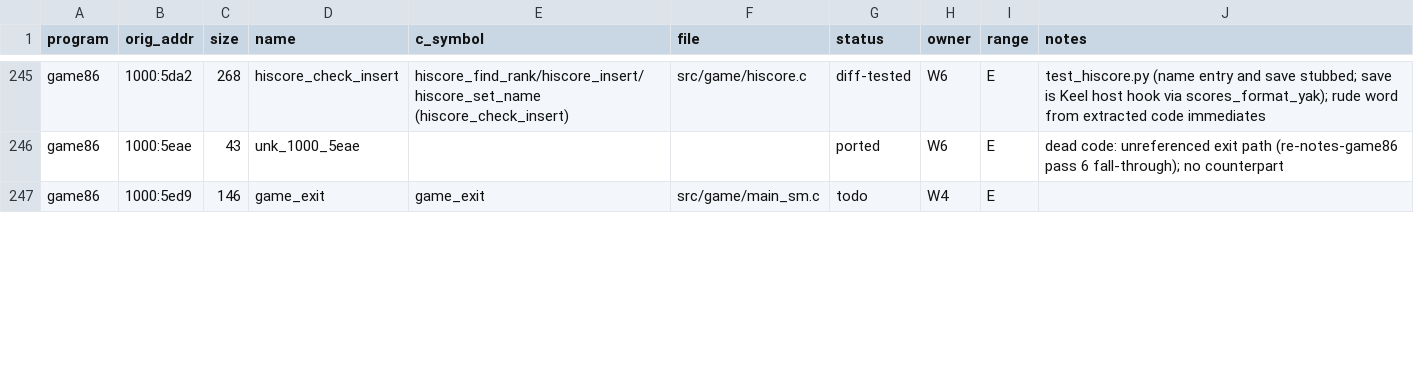
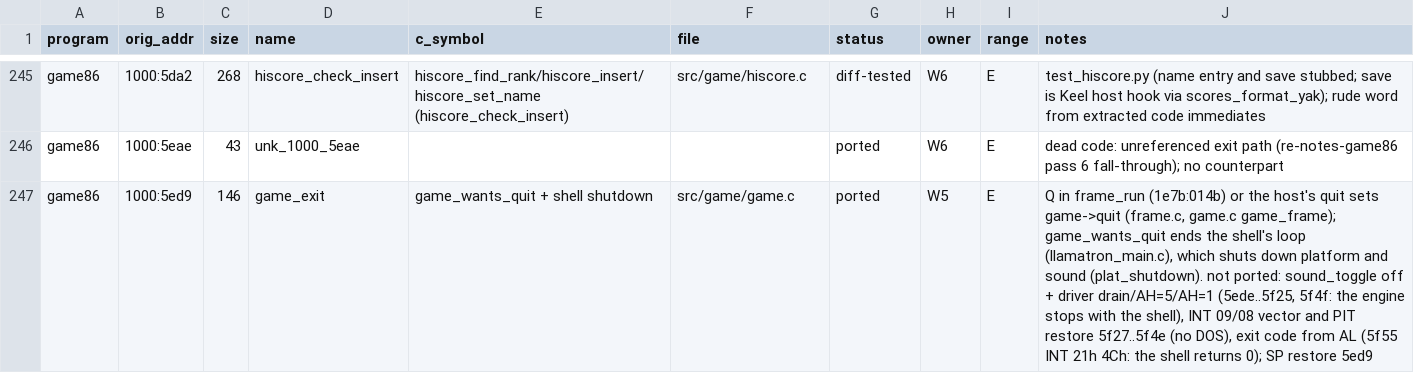
Before and after one commit to JorgeNachtigall/llamatron-2112-decompilation, a CSV file: docs/funcmap.csv, drawn as a sheet; only a part is shown, gaps mark what is left out; the diff covers the shown part only.

Commit message:
W5b: funcmap 5f6b config_init -> settings_parse_inf / make_launch / game_init and 5ed9 game_exit -> game_wants_quit + shell shutdown (aligned with Forge), with 'not ported:' parts

```diff
--- a/docs/funcmap.csv
+++ b/docs/funcmap.csv
@@ -246,2 +246,2 @@ game86,1000:5da2,268,hiscore_check_insert,hiscore_find_rank/hiscore_insert/hisco
 game86,1000:5eae,43,unk_1000_5eae,,,ported,W6,E,dead code: unreferenced exit path (re-notes-game86 pass 6 fall-through); no counterpart
-game86,1000:5ed9,146,game_exit,game_exit,src/game/main_sm.c,todo,W4,E,
+game86,1000:5ed9,146,game_exit,game_wants_quit + shell shutdown,src/game/game.c,ported,W5,E,"Q in frame_run (1e7b:014b) or the host's quit sets game->quit (frame.c, game.c game_frame); game_wants_quit ends the shell's loop (llamatron_main.c), which shuts down platform and sound (plat_shutdown). not ported: sound_toggle off + driver drain/AH=5/AH=1 (5ede..5f25, 5f4f: the engine stops with the shell), INT 09/08 vector and PIT restore 5f27..5f4e (no DOS), exit code from AL (5f55 INT 21h 4Ch: the shell returns 0); SP restore 5ed9"
```
Also changed, not shown: 5 edited cells elsewhere in this file.
